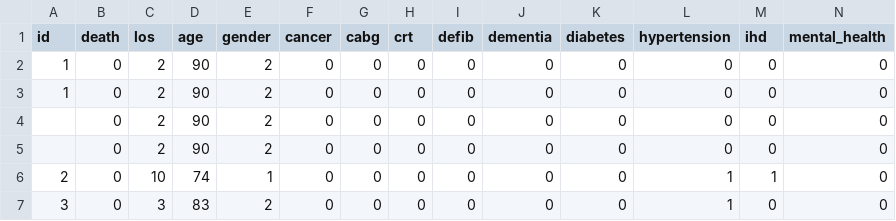
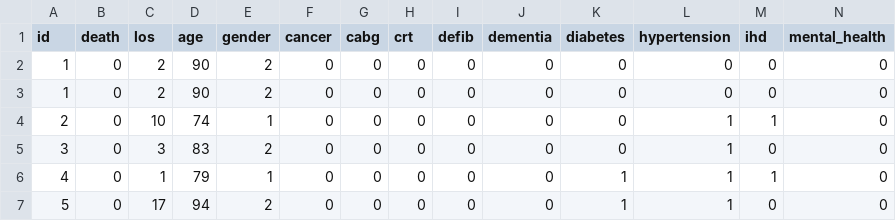
Before and after one commit to atoya200/Heart_R, a CSV file: datasets/simulated_HF_mort_data_for_GMPH.csv, drawn as a sheet; only a part is shown; the shorter side is filled out with more unchanged rows; removed rows and columns are numbered as before the commit, all else as after; rows hold the shown columns only; the diff names each change by its address in the sheet, - before the commit and + after, or states it on an @@ line.

```diff
--- a/datasets/simulated_HF_mort_data_for_GMPH.csv
+++ b/datasets/simulated_HF_mort_data_for_GMPH.csv
-row 2: 1 | 0 | 2 | 90 | 2 | 0 | 0 | 0 | 0 | 0 | 0 | 0 | 0 | 0
-row 3: 1 | 0 | 2 | 90 | 2 | 0 | 0 | 0 | 0 | 0 | 0 | 0 | 0 | 0
@@ column A (id) renumbered between rows 2 and 3 @@
```
Also changed, not shown: 3 other files.
